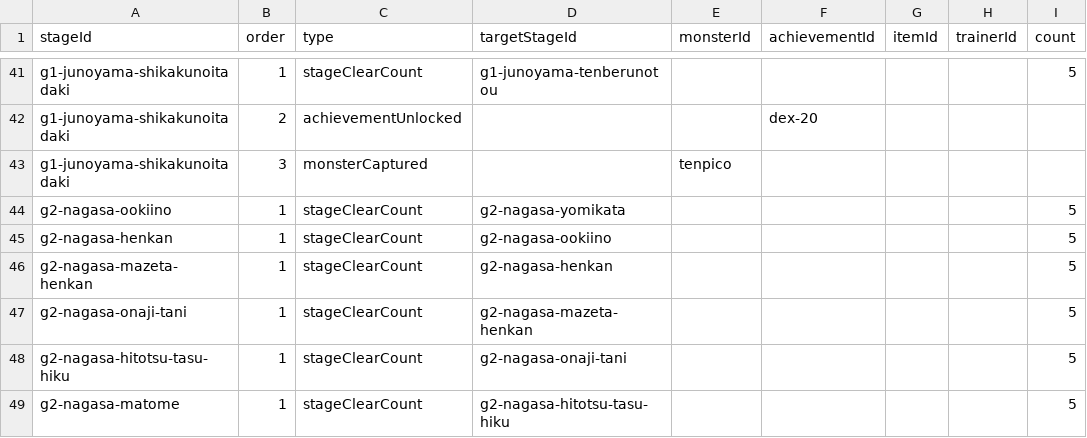
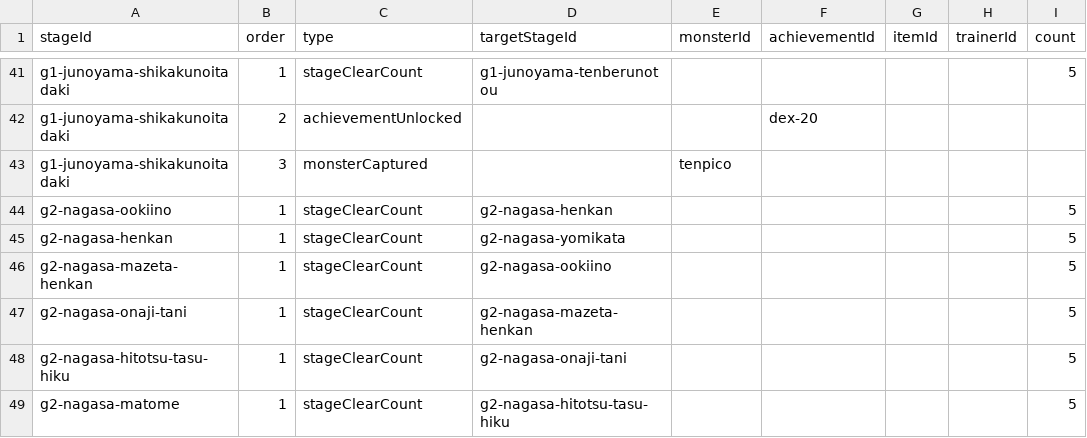
Before and after one commit to ImashiruGames/EasyCalculationGame, a CSV file: src/data/csv/stage_unlock_conditions.csv, drawn as a sheet; only a part is shown, gaps mark what is left out; the diff names each change by its address in the sheet, - before the commit and + after, or states it on an @@ line.

```diff
--- a/src/data/csv/stage_unlock_conditions.csv
+++ b/src/data/csv/stage_unlock_conditions.csv
-D44 (targetStageId): g2-nagasa-yomikata
+D44 (targetStageId): g2-nagasa-henkan
-D45 (targetStageId): g2-nagasa-ookiino
+D45 (targetStageId): g2-nagasa-yomikata
-D46 (targetStageId): g2-nagasa-henkan
+D46 (targetStageId): g2-nagasa-ookiino
```
Also changed, not shown: src/data/csv/stages.csv, 19 other files.
